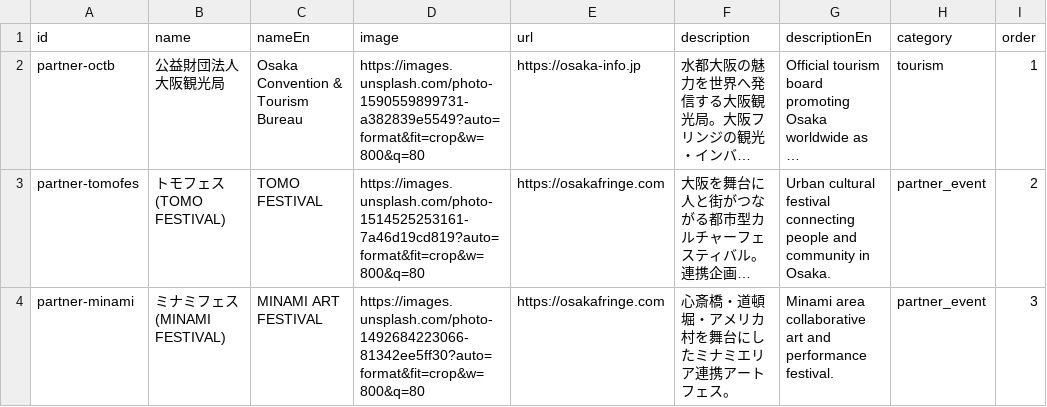
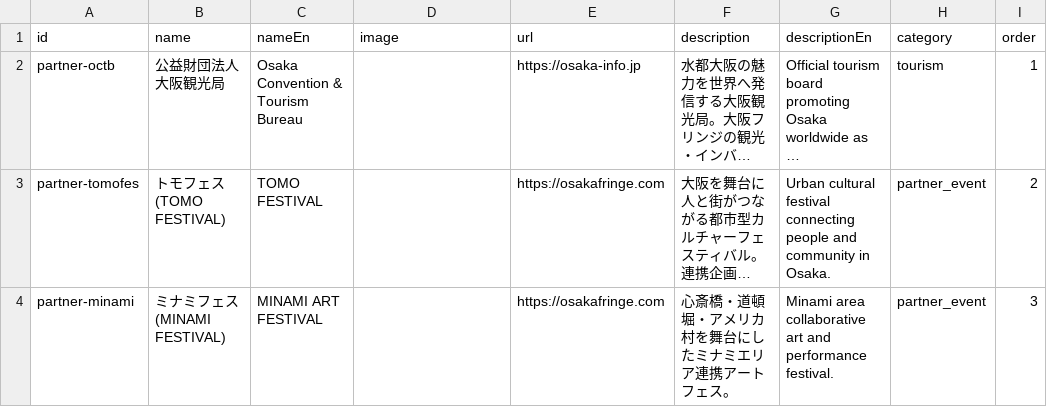
Before and after one commit to yotsui/osakafringe2026, a CSV file: microcms-csv-samples/partner.csv, drawn as a sheet; long unchanged cells end in …; the diff names each change by its address in the sheet, - before the commit and + after, or states it on an @@ line.

```diff
--- a/microcms-csv-samples/partner.csv
+++ b/microcms-csv-samples/partner.csv
-D2 (image): https://images.unsplash.com/photo-1590559899731-a382839e5549?auto=format&fit=crop&w=800&q=80
+D2 (image): (empty)
-D3 (image): https://images.unsplash.com/photo-1514525253161-7a46d19cd819?auto=format&fit=crop&w=800&q=80
+D3 (image): (empty)
-D4 (image): https://images.unsplash.com/photo-1492684223066-81342ee5ff30?auto=format&fit=crop&w=800&q=80
+D4 (image): (empty)
```
Also changed, not shown: 5 other files.
